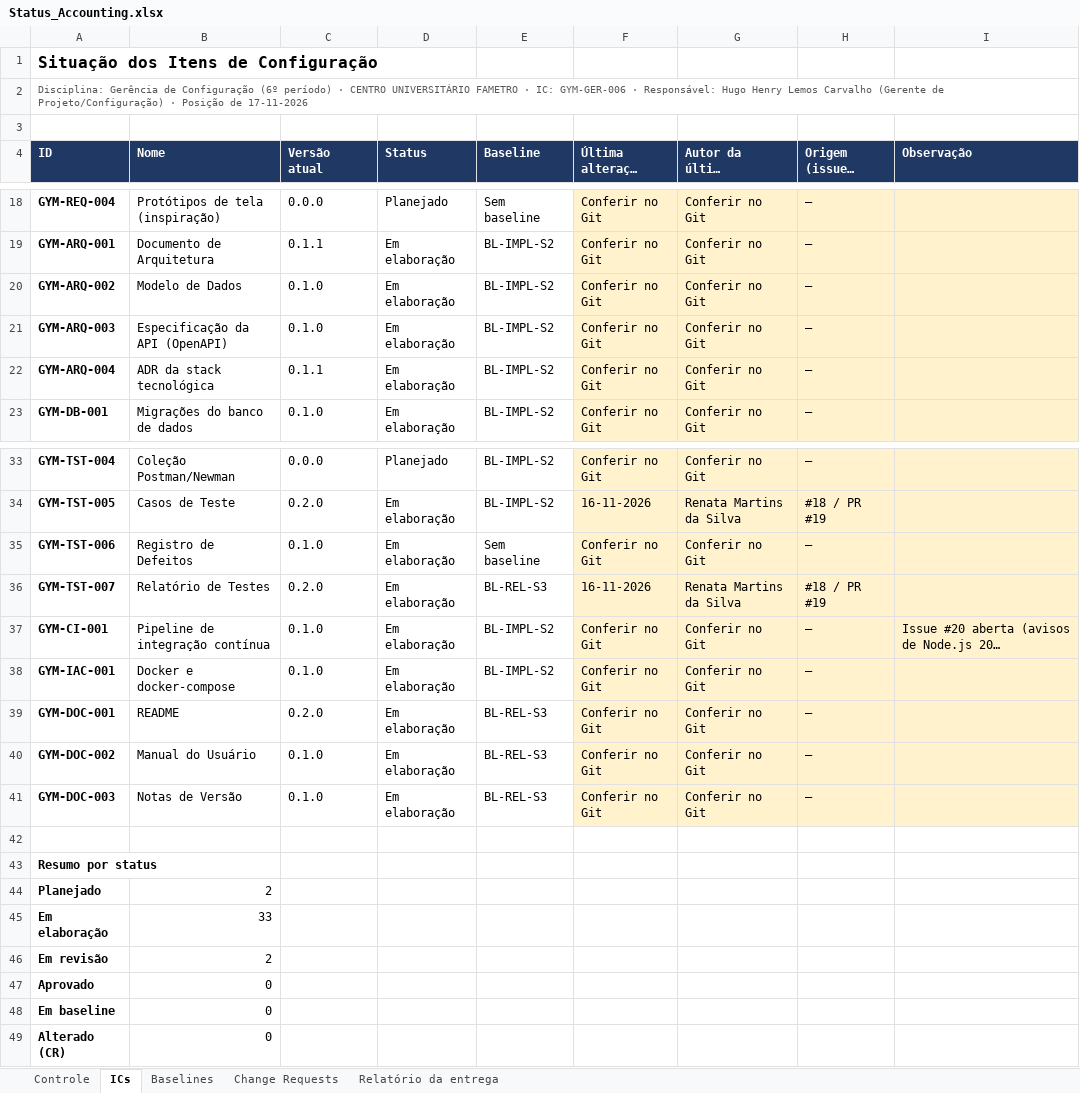
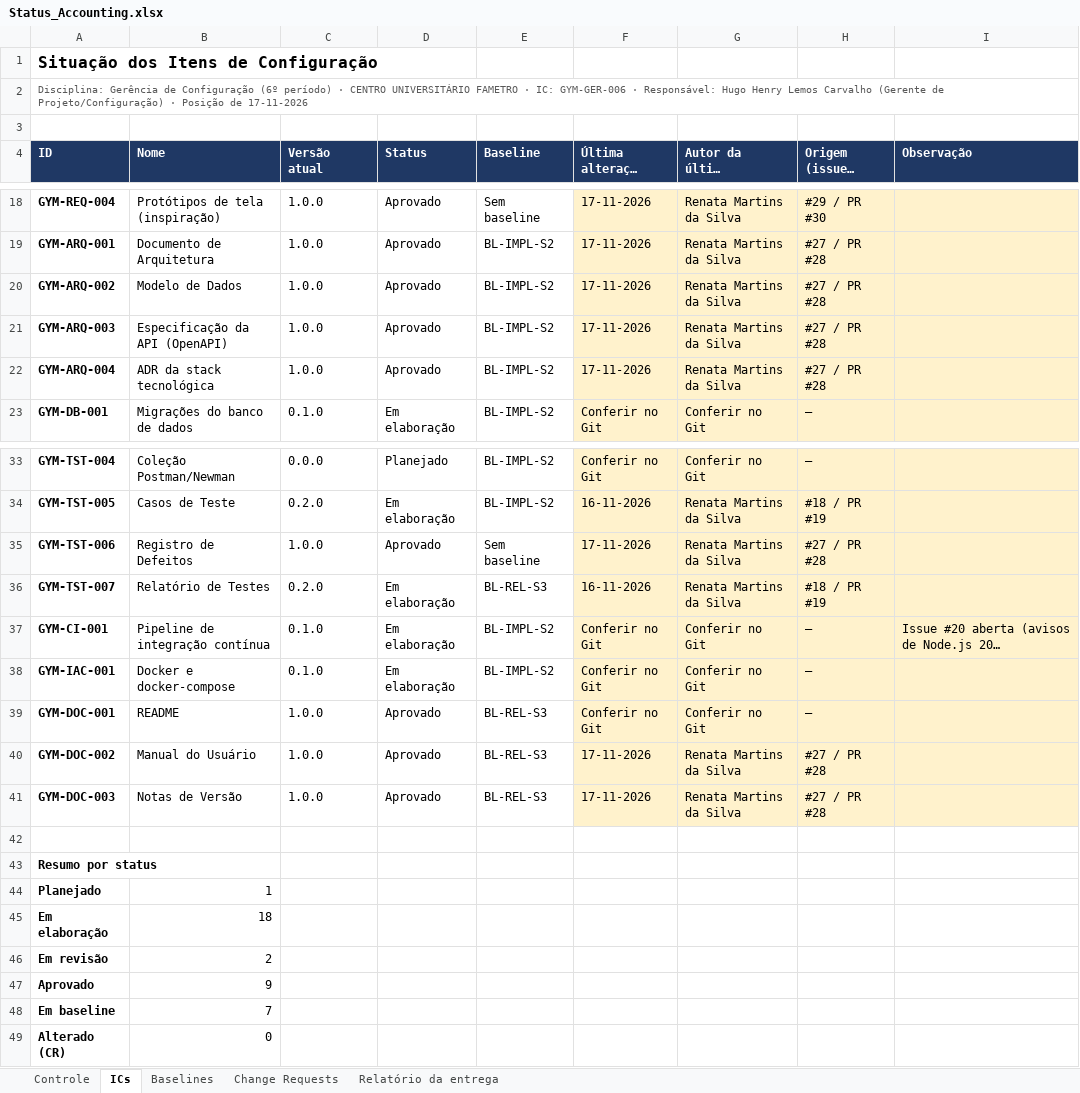
Before and after one commit to HugoHenryLms/GymManager, an Excel workbook: documentos/gerencia/Status_Accounting.xlsx, sheet ICs, drawn as a sheet; only a part is shown, gaps mark what is left out; long unchanged cells end in …; values as stored, in another font and other column widths than the file's, no borders; the diff covers the shown part only; the diff names each change by its address in the sheet, - before the commit and + after, or states it on an @@ line.

Commit message:
docs: registra baseline BL-REQ-S1 na Planilha de ICs v1.7.0 e no Status Accounting v0.2.0 (#31)

```diff
--- a/documentos/gerencia/Status_Accounting.xlsx (sheet ICs)
+++ b/documentos/gerencia/Status_Accounting.xlsx (sheet ICs)
-C18 (Versão atual): 0.0.0
+C18 (Versão atual): 1.0.0
-D18 (Status): Planejado
+D18 (Status): Aprovado
-F18:F22 (Última alteração (data)): Conferir no Git
+F18:F22 (Última alteração (data)): 17-11-2026
-G18:G22 (Autor da última alteração): Conferir no Git
+G18:G22 (Autor da última alteração): Renata Martins da Silva
-H18 (Origem (issue / PR)): —
+H18 (Origem (issue / PR)): #29 / PR #30
-C19 (Versão atual): 0.1.1
+C19 (Versão atual): 1.0.0
-D19:D22 (Status): Em elaboração
+D19:D22 (Status): Aprovado
-H19:H22 (Origem (issue / PR)): —
+H19:H22 (Origem (issue / PR)): #27 / PR #28
-C20:C21 (Versão atual): 0.1.0
+C20:C21 (Versão atual): 1.0.0
-C22 (Versão atual): 0.1.1
+C22 (Versão atual): 1.0.0
-C35 (Versão atual): 0.1.0
+C35 (Versão atual): 1.0.0
-D35 (Status): Em elaboração
+D35 (Status): Aprovado
-F35 (Última alteração (data)): Conferir no Git
+F35 (Última alteração (data)): 17-11-2026
-G35 (Autor da última alteração): Conferir no Git
+G35 (Autor da última alteração): Renata Martins da Silva
-H35 (Origem (issue / PR)): —
+H35 (Origem (issue / PR)): #27 / PR #28
-C39 (Versão atual): 0.2.0
+C39 (Versão atual): 1.0.0
-D39:D41 (Status): Em elaboração
+D39:D41 (Status): Aprovado
-C40:C41 (Versão atual): 0.1.0
+C40:C41 (Versão atual): 1.0.0
-F40:F41 (Última alteração (data)): Conferir no Git
+F40:F41 (Última alteração (data)): 17-11-2026
-G40:G41 (Autor da última alteração): Conferir no Git
+G40:G41 (Autor da última alteração): Renata Martins da Silva
-H40:H41 (Origem (issue / PR)): —
+H40:H41 (Origem (issue / PR)): #27 / PR #28
-B44 (Nome): 2
+B44 (Nome): 1
-B45 (Nome): 33
+B45 (Nome): 18
-B47 (Nome): 0
+B47 (Nome): 9
-B48 (Nome): 0
+B48 (Nome): 7
```
Also changed, not shown: 47 edited cells elsewhere in this sheet, sheet Baselines, sheet Relatório da entrega, sheet Controle, documentos/gerencia/Planilha_Controle_de_ICs.xlsx.
